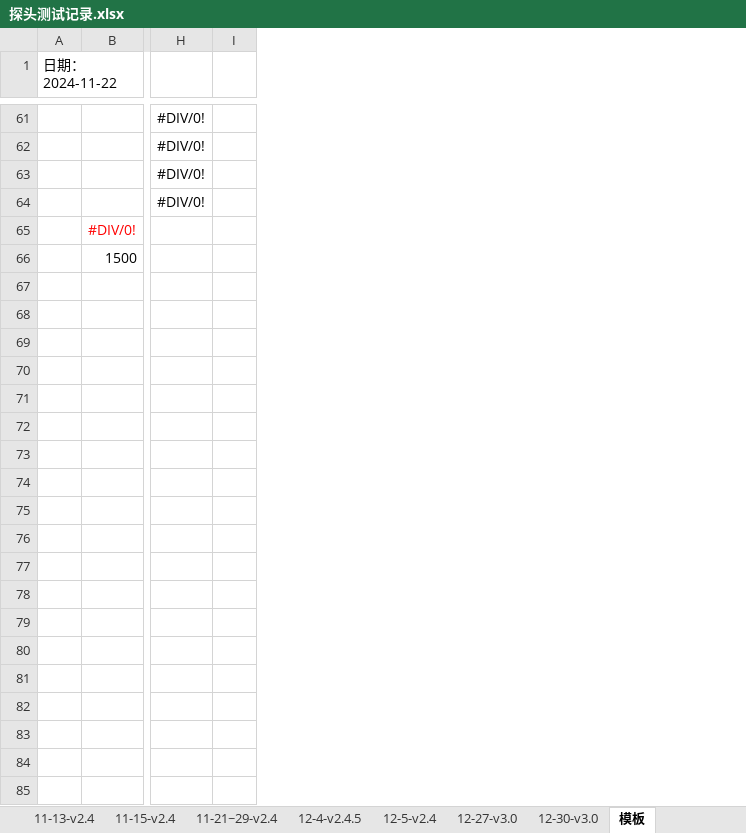
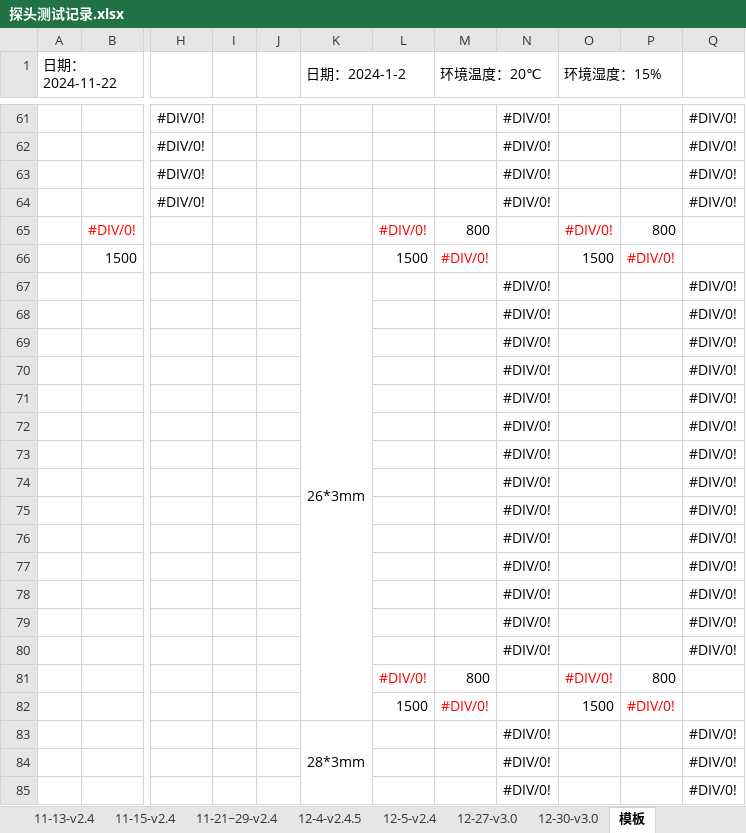
Before and after one commit to zz-yl/doc, an Excel workbook: 探头测试记录.xlsx, sheet 模板, drawn as a sheet; only a part is shown, gaps mark what is left out; values as stored, in another font and other column widths than the file's, no borders; rows hold the shown columns only; the diff covers the shown part only; the diff names each change by its address in the sheet, - before the commit and + after, or states it on an @@ line.

```diff
--- a/探头测试记录.xlsx (sheet 模板)
+++ b/探头测试记录.xlsx (sheet 模板)
+column J, empty
+column K (日期：2024-1-2), empty
+column L, rows 65-66: #DIV/0! | 1500
+column M (环境温度：20℃), rows 65-66: 800 | #DIV/0!
+column N, rows 61-64: all #DIV/0!
+column O (环境湿度：15%), rows 65-66: #DIV/0! | 1500
+column P, rows 65-66: 800 | #DIV/0!
+column Q, rows 61-64: all #DIV/0!
+row 67:  |  |  |  |  | 26*3mm |  |  | #DIV/0! |  |  | #DIV/0!
+row 68:  |  |  |  |  |  |  |  | #DIV/0! |  |  | #DIV/0!
+row 69:  |  |  |  |  |  |  |  | #DIV/0! |  |  | #DIV/0!
+row 70:  |  |  |  |  |  |  |  | #DIV/0! |  |  | #DIV/0!
+row 71:  |  |  |  |  |  |  |  | #DIV/0! |  |  | #DIV/0!
+row 72:  |  |  |  |  |  |  |  | #DIV/0! |  |  | #DIV/0!
+row 73:  |  |  |  |  |  |  |  | #DIV/0! |  |  | #DIV/0!
+row 74:  |  |  |  |  |  |  |  | #DIV/0! |  |  | #DIV/0!
+row 75:  |  |  |  |  |  |  |  | #DIV/0! |  |  | #DIV/0!
+row 76:  |  |  |  |  |  |  |  | #DIV/0! |  |  | #DIV/0!
+row 77:  |  |  |  |  |  |  |  | #DIV/0! |  |  | #DIV/0!
+row 78:  |  |  |  |  |  |  |  | #DIV/0! |  |  | #DIV/0!
+row 79:  |  |  |  |  |  |  |  | #DIV/0! |  |  | #DIV/0!
+row 80:  |  |  |  |  |  |  |  | #DIV/0! |  |  | #DIV/0!
+row 81:  |  |  |  |  |  | #DIV/0! | 800 |  | #DIV/0! | 800
+row 82:  |  |  |  |  |  | 1500 | #DIV/0! |  | 1500 | #DIV/0!
+row 83:  |  |  |  |  | 28*3mm |  |  | #DIV/0! |  |  | #DIV/0!
+row 84:  |  |  |  |  |  |  |  | #DIV/0! |  |  | #DIV/0!
+row 85:  |  |  |  |  |  |  |  | #DIV/0! |  |  | #DIV/0!
```
Also changed, not shown: 13 added rows elsewhere in this sheet, sheet 12-30-v3.0, 1 other file.
